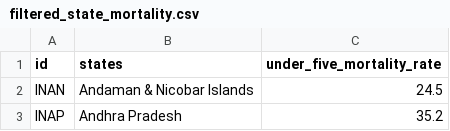
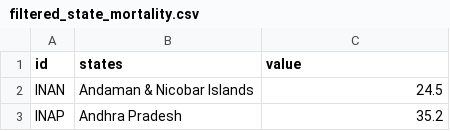
Before and after one commit to GeromicG/geromicg.github.io, a CSV file: filtered_state_mortality.csv, drawn as a sheet; only a part is shown.

Commit message:
Update filtered_state_mortality.csv

```diff
--- a/filtered_state_mortality.csv
+++ b/filtered_state_mortality.csv
@@ -1,2 +1,2 @@
-id,states,under_five_mortality_rate
+id,states,value
 INAN,Andaman & Nicobar Islands,24.5
```
